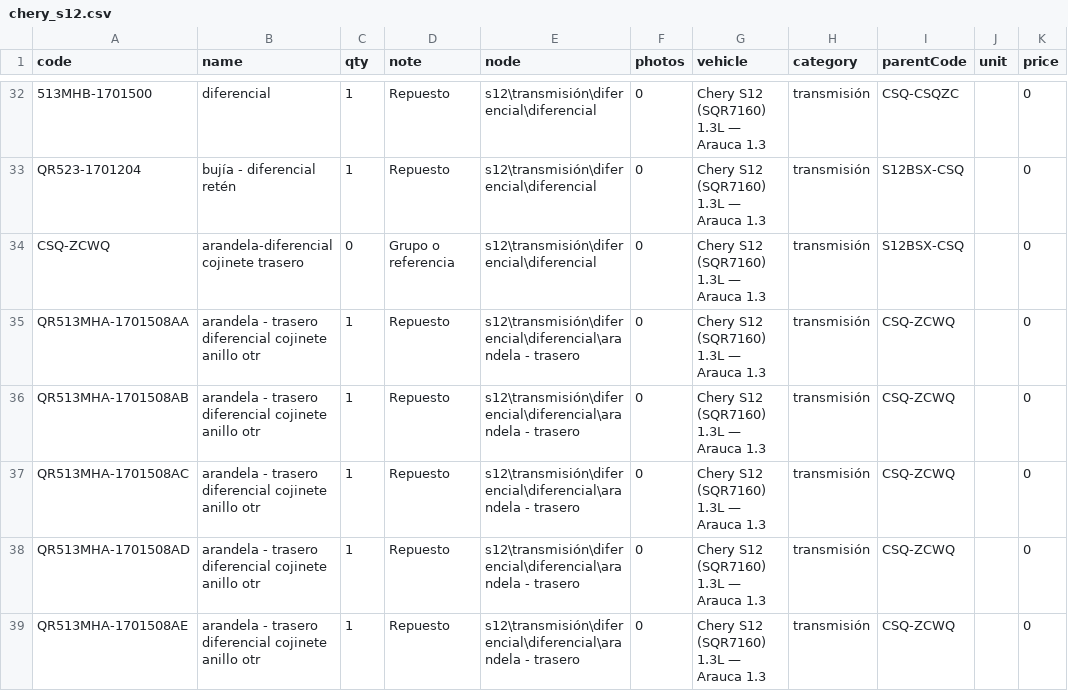
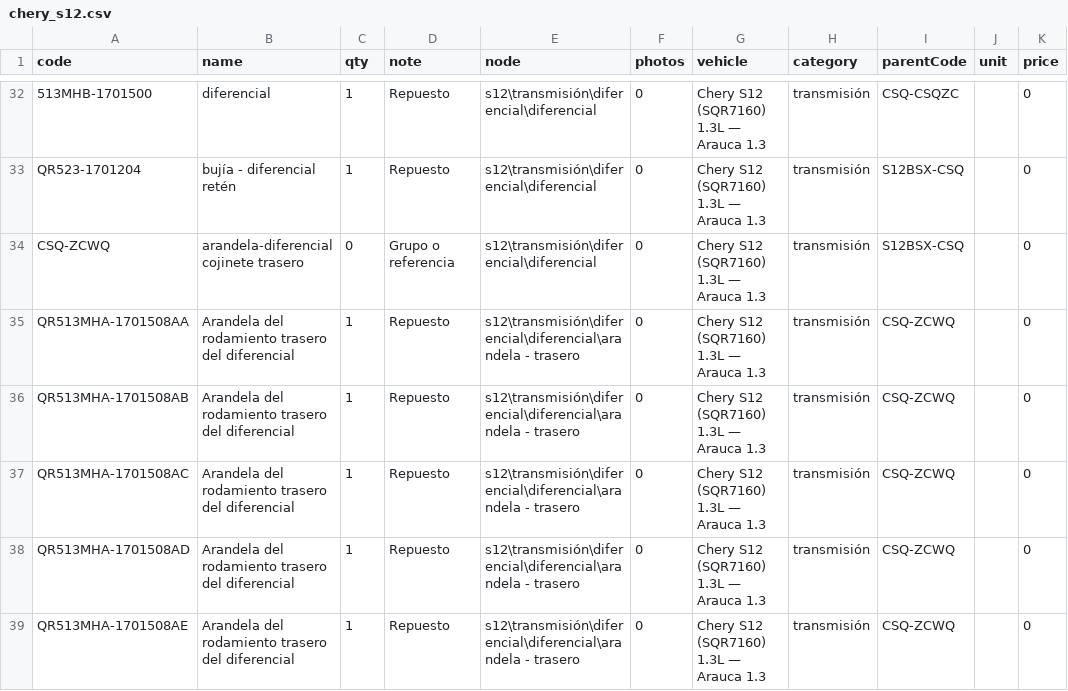
Before and after one commit to cloudemax18/Proyecto-cereza, a CSV file: v1 web/importar/chery_s12.csv, drawn as a sheet; only a part is shown, gaps mark what is left out; the diff covers the shown part only.

Commit message:
Further normalize S12 transmission, brake and engine part translations

```diff
--- a/v1 web/importar/chery_s12.csv
+++ b/v1 web/importar/chery_s12.csv
@@ -34,6 +34,6 @@ QR523-1701204,bujía - diferencial retén,1,Repuesto,s12\transmisión\diferencia
 CSQ-ZCWQ,arandela-diferencial cojinete trasero,0,Grupo o referencia,s12\transmisión\diferencial\diferencial,0,Chery S12 (SQR7160) 1.3L — Arauca 1.3,transmisión,S12BSX-CSQ,,0
-QR513MHA-1701508AA,arandela - trasero diferencial cojinete anillo otr,1,Repuesto,s12\transmisión\diferencial\diferencial\arandela - trasero,0,Chery S12 (SQR7160) 1.3L — Arauca 1.3,transmisión,CSQ-ZCWQ,,0
-QR513MHA-1701508AB,arandela - trasero diferencial cojinete anillo otr,1,Repuesto,s12\transmisión\diferencial\diferencial\arandela - trasero,0,Chery S12 (SQR7160) 1.3L — Arauca 1.3,transmisión,CSQ-ZCWQ,,0
-QR513MHA-1701508AC,arandela - trasero diferencial cojinete anillo otr,1,Repuesto,s12\transmisión\diferencial\diferencial\arandela - trasero,0,Chery S12 (SQR7160) 1.3L — Arauca 1.3,transmisión,CSQ-ZCWQ,,0
-QR513MHA-1701508AD,arandela - trasero diferencial cojinete anillo otr,1,Repuesto,s12\transmisión\diferencial\diferencial\arandela - trasero,0,Chery S12 (SQR7160) 1.3L — Arauca 1.3,transmisión,CSQ-ZCWQ,,0
-QR513MHA-1701508AE,arandela - trasero diferencial cojinete anillo otr,1,Repuesto,s12\transmisión\diferencial\diferencial\arandela - trasero,0,Chery S12 (SQR7160) 1.3L — Arauca 1.3,transmisión,CSQ-ZCWQ,,0
+QR513MHA-1701508AA,Arandela del rodamiento trasero del diferencial,1,Repuesto,s12\transmisión\diferencial\diferencial\arandela - trasero,0,Chery S12 (SQR7160) 1.3L — Arauca 1.3,transmisión,CSQ-ZCWQ,,0
+QR513MHA-1701508AB,Arandela del rodamiento trasero del diferencial,1,Repuesto,s12\transmisión\diferencial\diferencial\arandela - trasero,0,Chery S12 (SQR7160) 1.3L — Arauca 1.3,transmisión,CSQ-ZCWQ,,0
+QR513MHA-1701508AC,Arandela del rodamiento trasero del diferencial,1,Repuesto,s12\transmisión\diferencial\diferencial\arandela - trasero,0,Chery S12 (SQR7160) 1.3L — Arauca 1.3,transmisión,CSQ-ZCWQ,,0
+QR513MHA-1701508AD,Arandela del rodamiento trasero del diferencial,1,Repuesto,s12\transmisión\diferencial\diferencial\arandela - trasero,0,Chery S12 (SQR7160) 1.3L — Arauca 1.3,transmisión,CSQ-ZCWQ,,0
+QR513MHA-1701508AE,Arandela del rodamiento trasero del diferencial,1,Repuesto,s12\transmisión\diferencial\diferencial\arandela - trasero,0,Chery S12 (SQR7160) 1.3L — Arauca 1.3,transmisión,CSQ-ZCWQ,,0
```
Also changed, not shown: 95 edited cells elsewhere in this file.
